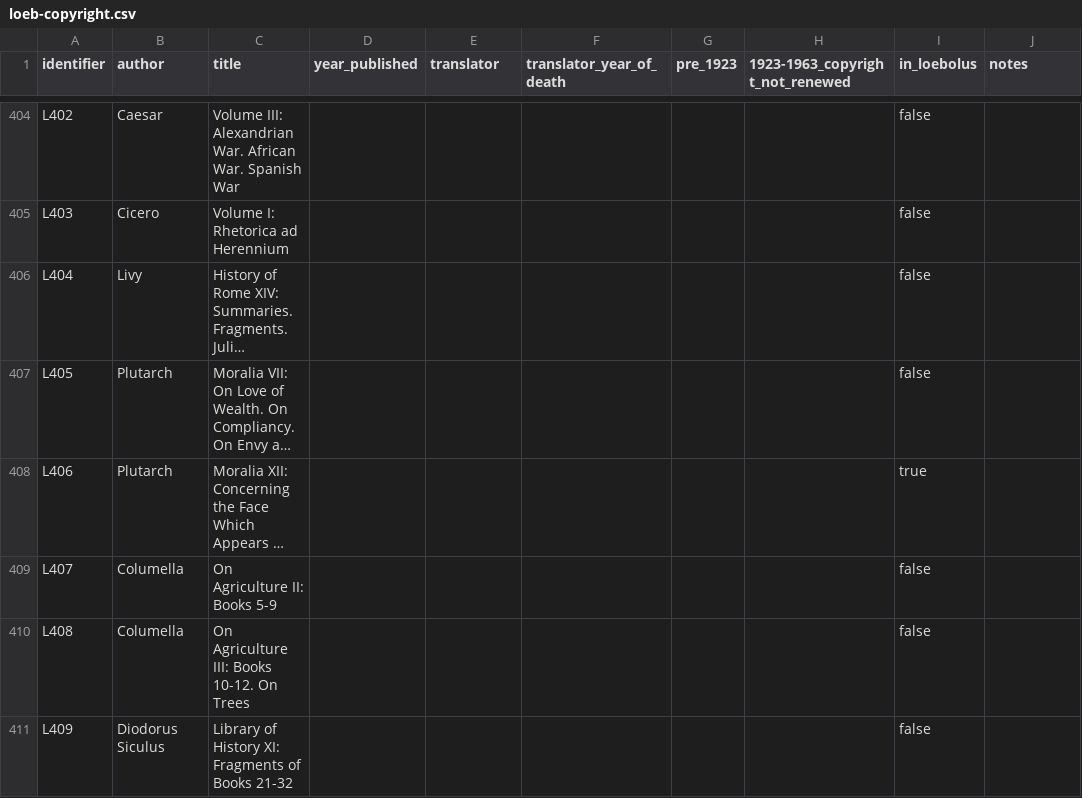
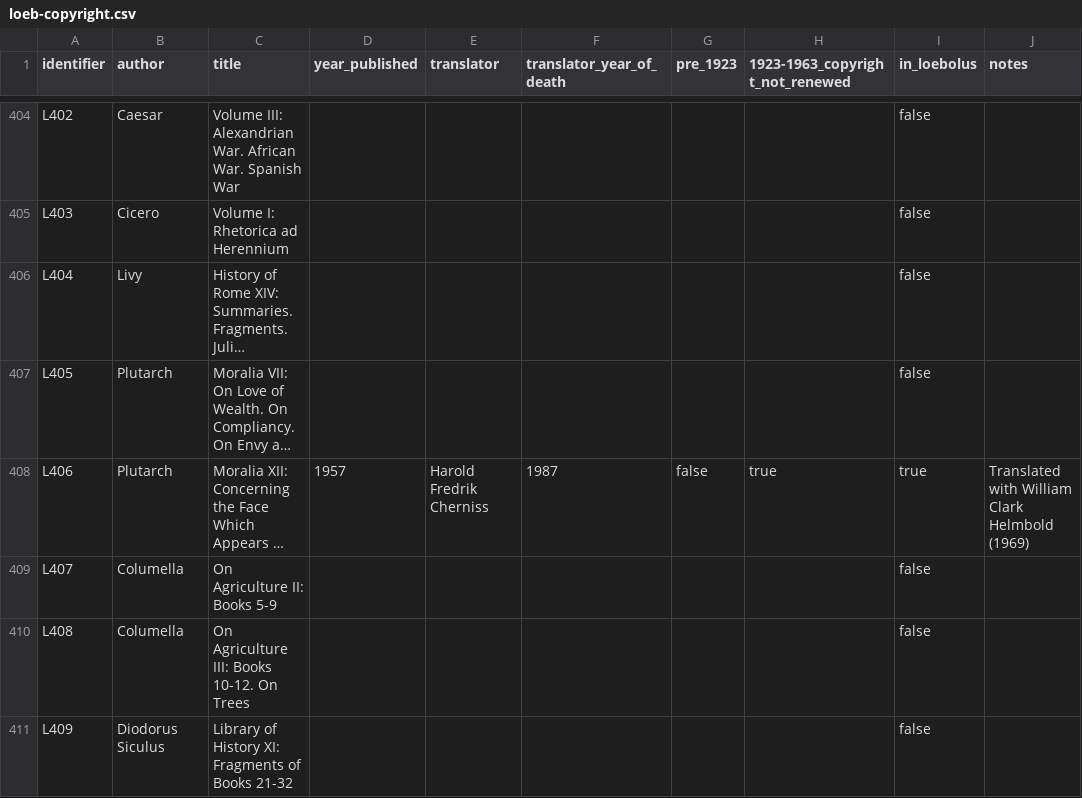
Before and after one commit to ryanfb/loeb-copyright, a CSV file: loeb-copyright.csv, drawn as a sheet; only a part is shown, gaps mark what is left out; long unchanged cells end in …; the diff names each change by its address in the sheet, - before the commit and + after, or states it on an @@ line.

Commit message:
Add years/translator for L406

```diff
--- a/loeb-copyright.csv
+++ b/loeb-copyright.csv
-D408 (year_published): (empty)
+D408 (year_published): 1957
-E408 (translator): (empty)
+E408 (translator): Harold Fredrik Cherniss
-F408 (translator_year_of_death): (empty)
+F408 (translator_year_of_death): 1987
-G408 (pre_1923): (empty)
+G408 (pre_1923): false
-H408 (1923-1963_copyright_not_renewed): (empty)
+H408 (1923-1963_copyright_not_renewed): true
-J408 (notes): (empty)
+J408 (notes): Translated with William Clark Helmbold (1969)
```
